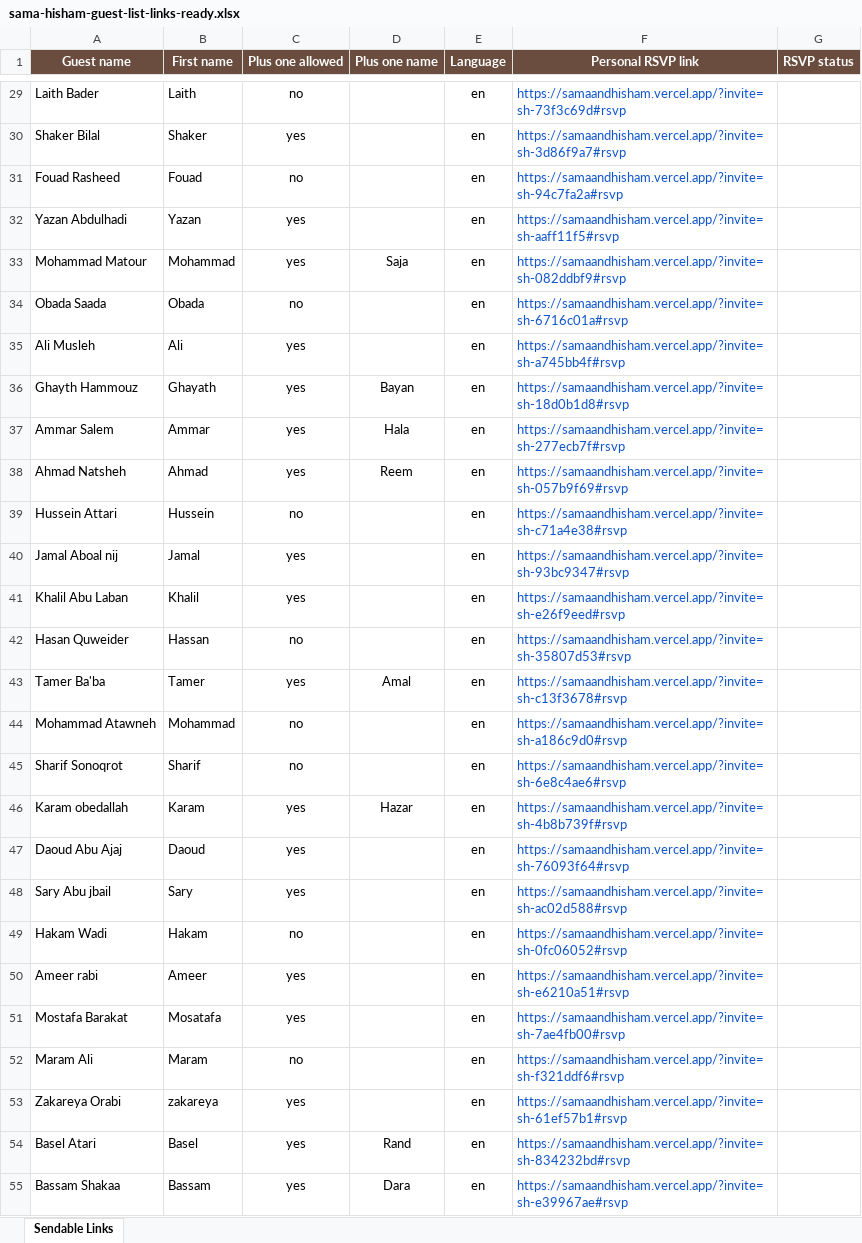
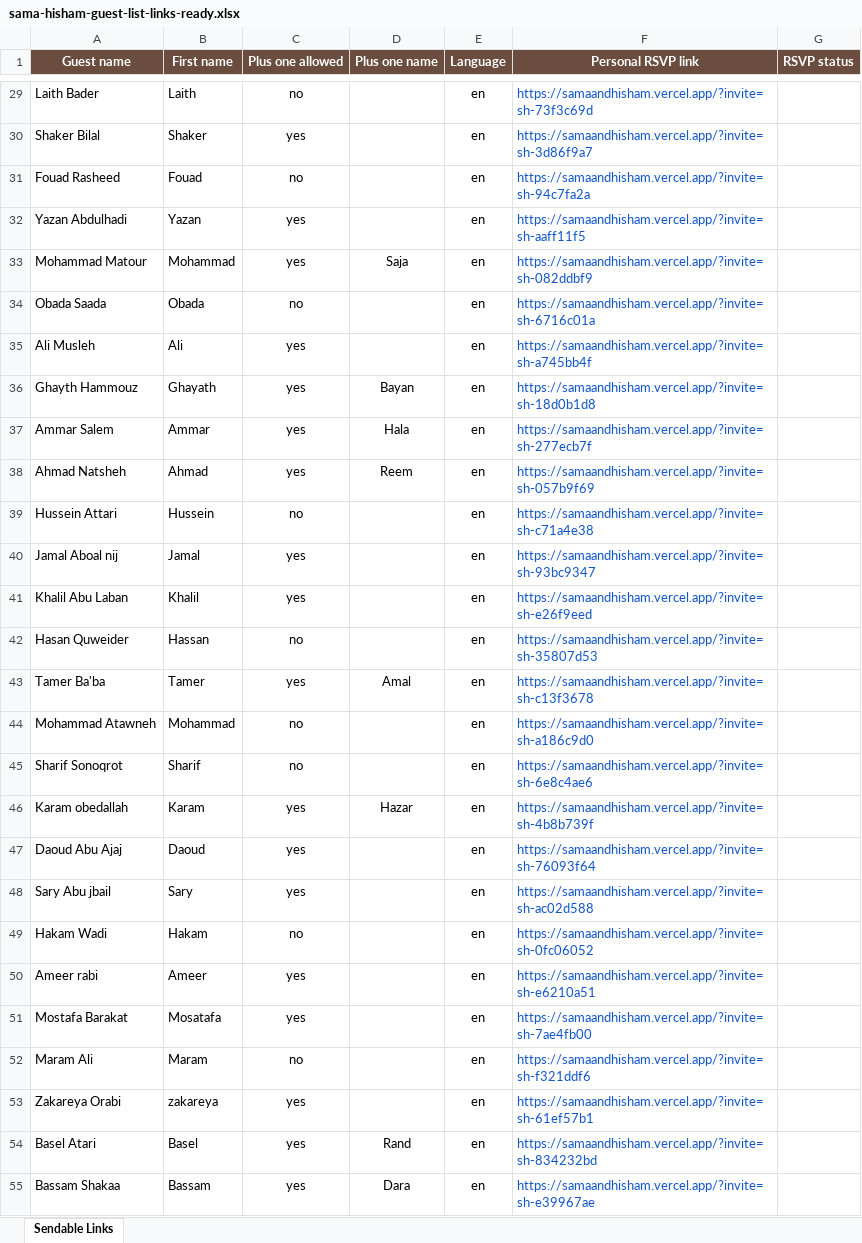
Before and after one commit to rozanasaleem/Sama-Hisham, an Excel workbook: outputs/guest-list-template/sama-hisham-guest-list-links-ready.xlsx, sheet Sendable Links, drawn as a sheet; only a part is shown, gaps mark what is left out; values as stored, in another font and other column widths than the file's, no borders; the diff covers the shown part only; the diff names each change by its address in the sheet, - before the commit and + after, or states it on an @@ line.

Commit message:
Open invite links at top of page

```diff
--- a/outputs/guest-list-template/sama-hisham-guest-list-links-ready.xlsx (sheet Sendable Links)
+++ b/outputs/guest-list-template/sama-hisham-guest-list-links-ready.xlsx (sheet Sendable Links)
-F29 (Personal RSVP link): https://samaandhisham.vercel.app/?invite=sh-73f3c69d#rsvp
+F29 (Personal RSVP link): https://samaandhisham.vercel.app/?invite=sh-73f3c69d
-F30 (Personal RSVP link): https://samaandhisham.vercel.app/?invite=sh-3d86f9a7#rsvp
+F30 (Personal RSVP link): https://samaandhisham.vercel.app/?invite=sh-3d86f9a7
-F31 (Personal RSVP link): https://samaandhisham.vercel.app/?invite=sh-94c7fa2a#rsvp
+F31 (Personal RSVP link): https://samaandhisham.vercel.app/?invite=sh-94c7fa2a
-F32 (Personal RSVP link): https://samaandhisham.vercel.app/?invite=sh-aaff11f5#rsvp
+F32 (Personal RSVP link): https://samaandhisham.vercel.app/?invite=sh-aaff11f5
-F33 (Personal RSVP link): https://samaandhisham.vercel.app/?invite=sh-082ddbf9#rsvp
+F33 (Personal RSVP link): https://samaandhisham.vercel.app/?invite=sh-082ddbf9
-F34 (Personal RSVP link): https://samaandhisham.vercel.app/?invite=sh-6716c01a#rsvp
+F34 (Personal RSVP link): https://samaandhisham.vercel.app/?invite=sh-6716c01a
-F35 (Personal RSVP link): https://samaandhisham.vercel.app/?invite=sh-a745bb4f#rsvp
+F35 (Personal RSVP link): https://samaandhisham.vercel.app/?invite=sh-a745bb4f
-F36 (Personal RSVP link): https://samaandhisham.vercel.app/?invite=sh-18d0b1d8#rsvp
+F36 (Personal RSVP link): https://samaandhisham.vercel.app/?invite=sh-18d0b1d8
-F37 (Personal RSVP link): https://samaandhisham.vercel.app/?invite=sh-277ecb7f#rsvp
+F37 (Personal RSVP link): https://samaandhisham.vercel.app/?invite=sh-277ecb7f
-F38 (Personal RSVP link): https://samaandhisham.vercel.app/?invite=sh-057b9f69#rsvp
+F38 (Personal RSVP link): https://samaandhisham.vercel.app/?invite=sh-057b9f69
-F39 (Personal RSVP link): https://samaandhisham.vercel.app/?invite=sh-c71a4e38#rsvp
+F39 (Personal RSVP link): https://samaandhisham.vercel.app/?invite=sh-c71a4e38
-F40 (Personal RSVP link): https://samaandhisham.vercel.app/?invite=sh-93bc9347#rsvp
+F40 (Personal RSVP link): https://samaandhisham.vercel.app/?invite=sh-93bc9347
-F41 (Personal RSVP link): https://samaandhisham.vercel.app/?invite=sh-e26f9eed#rsvp
+F41 (Personal RSVP link): https://samaandhisham.vercel.app/?invite=sh-e26f9eed
-F42 (Personal RSVP link): https://samaandhisham.vercel.app/?invite=sh-35807d53#rsvp
+F42 (Personal RSVP link): https://samaandhisham.vercel.app/?invite=sh-35807d53
-F43 (Personal RSVP link): https://samaandhisham.vercel.app/?invite=sh-c13f3678#rsvp
+F43 (Personal RSVP link): https://samaandhisham.vercel.app/?invite=sh-c13f3678
-F44 (Personal RSVP link): https://samaandhisham.vercel.app/?invite=sh-a186c9d0#rsvp
+F44 (Personal RSVP link): https://samaandhisham.vercel.app/?invite=sh-a186c9d0
-F45 (Personal RSVP link): https://samaandhisham.vercel.app/?invite=sh-6e8c4ae6#rsvp
+F45 (Personal RSVP link): https://samaandhisham.vercel.app/?invite=sh-6e8c4ae6
-F46 (Personal RSVP link): https://samaandhisham.vercel.app/?invite=sh-4b8b739f#rsvp
+F46 (Personal RSVP link): https://samaandhisham.vercel.app/?invite=sh-4b8b739f
-F47 (Personal RSVP link): https://samaandhisham.vercel.app/?invite=sh-76093f64#rsvp
+F47 (Personal RSVP link): https://samaandhisham.vercel.app/?invite=sh-76093f64
-F48 (Personal RSVP link): https://samaandhisham.vercel.app/?invite=sh-ac02d588#rsvp
+F48 (Personal RSVP link): https://samaandhisham.vercel.app/?invite=sh-ac02d588
-F49 (Personal RSVP link): https://samaandhisham.vercel.app/?invite=sh-0fc06052#rsvp
+F49 (Personal RSVP link): https://samaandhisham.vercel.app/?invite=sh-0fc06052
-F50 (Personal RSVP link): https://samaandhisham.vercel.app/?invite=sh-e6210a51#rsvp
+F50 (Personal RSVP link): https://samaandhisham.vercel.app/?invite=sh-e6210a51
-F51 (Personal RSVP link): https://samaandhisham.vercel.app/?invite=sh-7ae4fb00#rsvp
+F51 (Personal RSVP link): https://samaandhisham.vercel.app/?invite=sh-7ae4fb00
-F52 (Personal RSVP link): https://samaandhisham.vercel.app/?invite=sh-f321ddf6#rsvp
+F52 (Personal RSVP link): https://samaandhisham.vercel.app/?invite=sh-f321ddf6
-F53 (Personal RSVP link): https://samaandhisham.vercel.app/?invite=sh-61ef57b1#rsvp
+F53 (Personal RSVP link): https://samaandhisham.vercel.app/?invite=sh-61ef57b1
-F54 (Personal RSVP link): https://samaandhisham.vercel.app/?invite=sh-834232bd#rsvp
+F54 (Personal RSVP link): https://samaandhisham.vercel.app/?invite=sh-834232bd
-F55 (Personal RSVP link): https://samaandhisham.vercel.app/?invite=sh-e39967ae#rsvp
+F55 (Personal RSVP link): https://samaandhisham.vercel.app/?invite=sh-e39967ae
```
Also changed, not shown: 71 edited cells elsewhere in this sheet, 2 other files.
